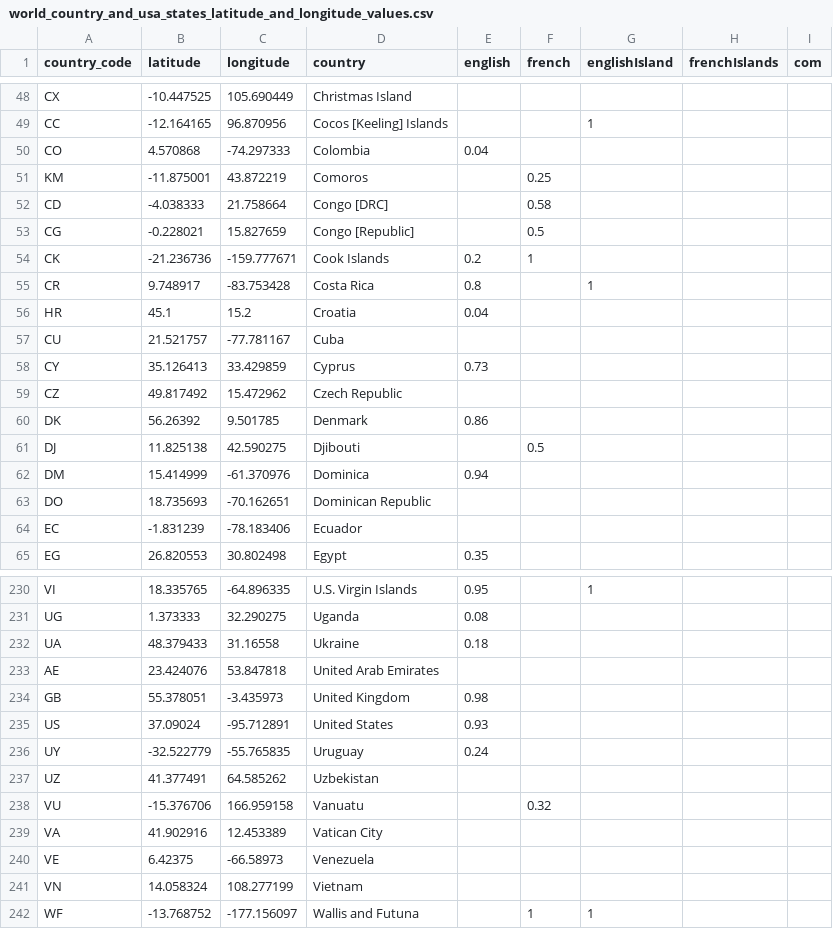
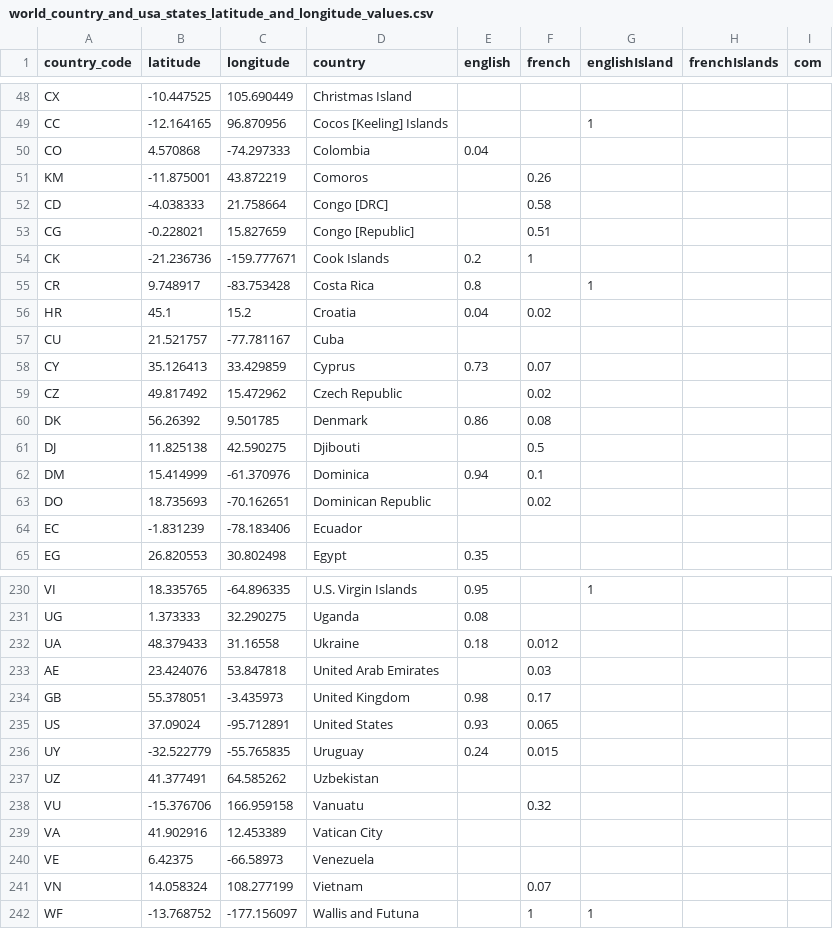
Before and after one commit to nicolasrouge/mapsEU_UK_US, a CSV file: src/components/WorldLanguages/world_country_and_usa_states_latitude_and_longitude_values.csv, drawn as a sheet; only a part is shown, gaps mark what is left out; the diff covers the shown part only.

```diff
--- a/src/components/WorldLanguages/world_country_and_usa_states_latitude_and_longitude_values.csv
+++ b/src/components/WorldLanguages/world_country_and_usa_states_latitude_and_longitude_values.csv
@@ -50,15 +50,15 @@ CC,-12.164165,96.870956,Cocos [Keeling] Islands,,,1,,
 CO,4.570868,-74.297333,Colombia,0.04,,,,
-KM,-11.875001,43.872219,Comoros,,0.25,,,
+KM,-11.875001,43.872219,Comoros,,0.26,,,
 CD,-4.038333,21.758664,Congo [DRC],,0.58,,,
-CG,-0.228021,15.827659,Congo [Republic],,0.5,,,
+CG,-0.228021,15.827659,Congo [Republic],,0.51,,,
 CK,-21.236736,-159.777671,Cook Islands,0.2,1,,,
 CR,9.748917,-83.753428,Costa Rica,0.8,,1,,
-HR,45.1,15.2,Croatia,0.04,,,,
+HR,45.1,15.2,Croatia,0.04,0.02,,,
 CU,21.521757,-77.781167,Cuba,,,,,
-CY,35.126413,33.429859,Cyprus,0.73,,,,
-CZ,49.817492,15.472962,Czech Republic,,,,,
-DK,56.26392,9.501785,Denmark,0.86,,,,
+CY,35.126413,33.429859,Cyprus,0.73,0.07,,,
+CZ,49.817492,15.472962,Czech Republic,,0.02,,,
+DK,56.26392,9.501785,Denmark,0.86,0.08,,,
 DJ,11.825138,42.590275,Djibouti,,0.5,,,
-DM,15.414999,-61.370976,Dominica,0.94,,,,
-DO,18.735693,-70.162651,Dominican Republic,,,,,
+DM,15.414999,-61.370976,Dominica,0.94,0.1,,,
+DO,18.735693,-70.162651,Dominican Republic,,0.02,,,
 EC,-1.831239,-78.183406,Ecuador,,,,,
@@ -231,7 +231,7 @@ VI,18.335765,-64.896335,U.S. Virgin Islands,0.95,,1,,
 UG,1.373333,32.290275,Uganda,0.08,,,,
-UA,48.379433,31.16558,Ukraine,0.18,,,,
-AE,23.424076,53.847818,United Arab Emirates,,,,,
-GB,55.378051,-3.435973,United Kingdom,0.98,,,,
-US,37.09024,-95.712891,United States,0.93,,,,
-UY,-32.522779,-55.765835,Uruguay,0.24,,,,
+UA,48.379433,31.16558,Ukraine,0.18,0.012,,,
+AE,23.424076,53.847818,United Arab Emirates,,0.03,,,
+GB,55.378051,-3.435973,United Kingdom,0.98,0.17,,,
+US,37.09024,-95.712891,United States,0.93,0.065,,,
+UY,-32.522779,-55.765835,Uruguay,0.24,0.015,,,
 UZ,41.377491,64.585262,Uzbekistan,,,,,
@@ -240,3 +240,3 @@ VA,41.902916,12.453389,Vatican City,,,,,
 VE,6.42375,-66.58973,Venezuela,,,,,
-VN,14.058324,108.277199,Vietnam,,,,,
+VN,14.058324,108.277199,Vietnam,,0.07,,,
 WF,-13.768752,-177.156097,Wallis and Futuna,,1,1,,
```
Also changed, not shown: 57 edited cells elsewhere in this file, 3 other files.
